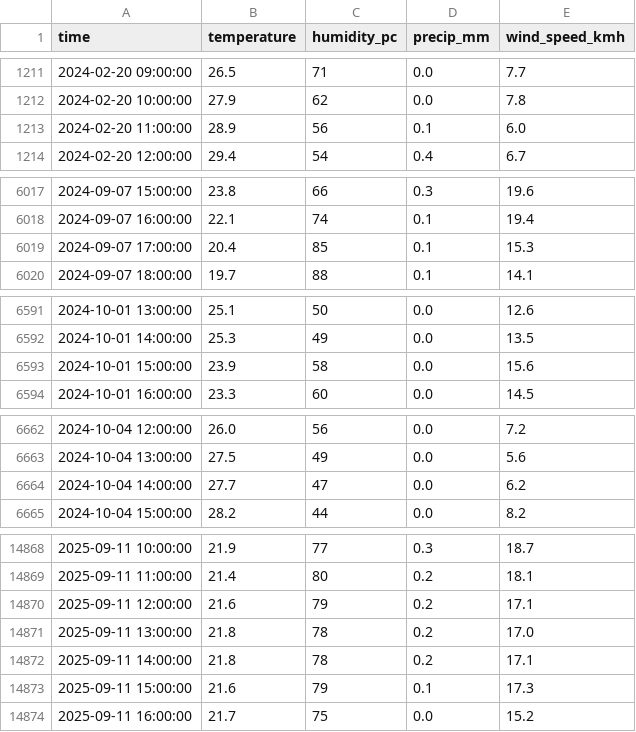
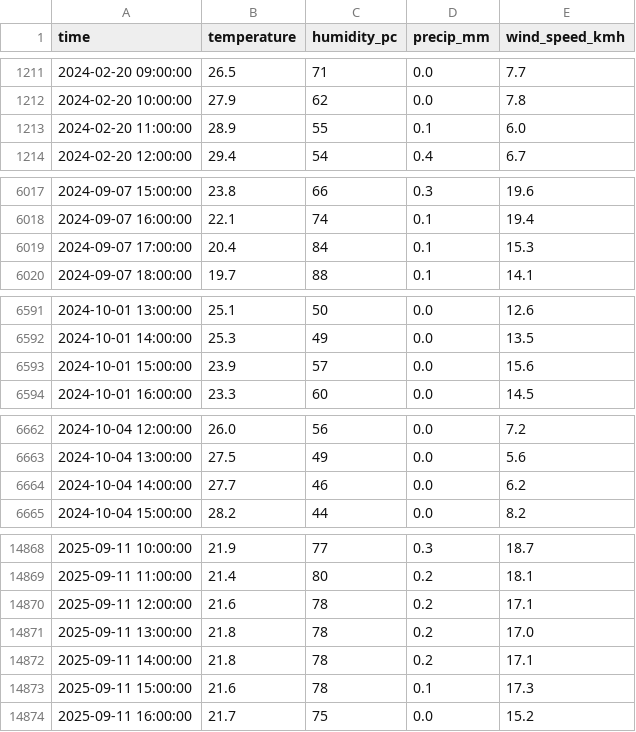
Before and after one commit to mateusmtorres23/Data-Python, a CSV file: weather-etl-ml/data/weather.csv, drawn as a sheet; only a part is shown, gaps mark what is left out; the diff covers the shown part only.

Commit message:
finishing the etl and ml for temperature prediction project

```diff
--- a/weather-etl-ml/data/weather.csv
+++ b/weather-etl-ml/data/weather.csv
@@ -1212,3 +1212,3 @@ time,temperature,humidity_pc,precip_mm,wind_speed_kmh
 2024-02-20 10:00:00,27.9,62,0.0,7.8
-2024-02-20 11:00:00,28.9,56,0.1,6.0
+2024-02-20 11:00:00,28.9,55,0.1,6.0
 2024-02-20 12:00:00,29.4,54,0.4,6.7
@@ -6018,3 +6018,3 @@ time,temperature,humidity_pc,precip_mm,wind_speed_kmh
 2024-09-07 16:00:00,22.1,74,0.1,19.4
-2024-09-07 17:00:00,20.4,85,0.1,15.3
+2024-09-07 17:00:00,20.4,84,0.1,15.3
 2024-09-07 18:00:00,19.7,88,0.1,14.1
@@ -6592,3 +6592,3 @@ time,temperature,humidity_pc,precip_mm,wind_speed_kmh
 2024-10-01 14:00:00,25.3,49,0.0,13.5
-2024-10-01 15:00:00,23.9,58,0.0,15.6
+2024-10-01 15:00:00,23.9,57,0.0,15.6
 2024-10-01 16:00:00,23.3,60,0.0,14.5
@@ -6663,3 +6663,3 @@ time,temperature,humidity_pc,precip_mm,wind_speed_kmh
 2024-10-04 13:00:00,27.5,49,0.0,5.6
-2024-10-04 14:00:00,27.7,47,0.0,6.2
+2024-10-04 14:00:00,27.7,46,0.0,6.2
 2024-10-04 15:00:00,28.2,44,0.0,8.2
@@ -14869,6 +14869,6 @@ time,temperature,humidity_pc,precip_mm,wind_speed_kmh
 2025-09-11 11:00:00,21.4,80,0.2,18.1
-2025-09-11 12:00:00,21.6,79,0.2,17.1
+2025-09-11 12:00:00,21.6,78,0.2,17.1
 2025-09-11 13:00:00,21.8,78,0.2,17.0
 2025-09-11 14:00:00,21.8,78,0.2,17.1
-2025-09-11 15:00:00,21.6,79,0.1,17.3
+2025-09-11 15:00:00,21.6,78,0.1,17.3
 2025-09-11 16:00:00,21.7,75,0.0,15.2
```
Also changed, not shown: 3 edited cells elsewhere in this file, 6 other files.
